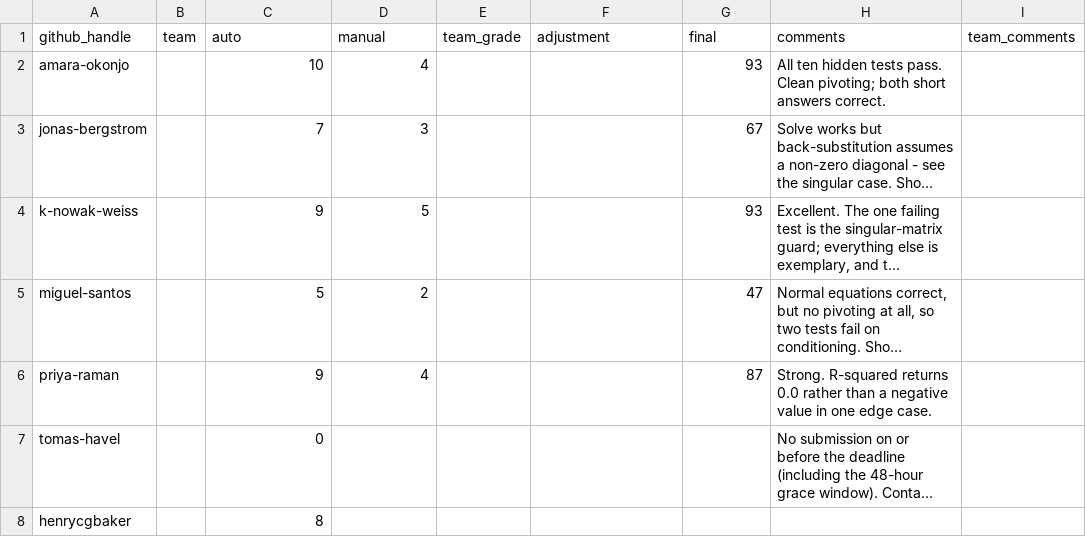
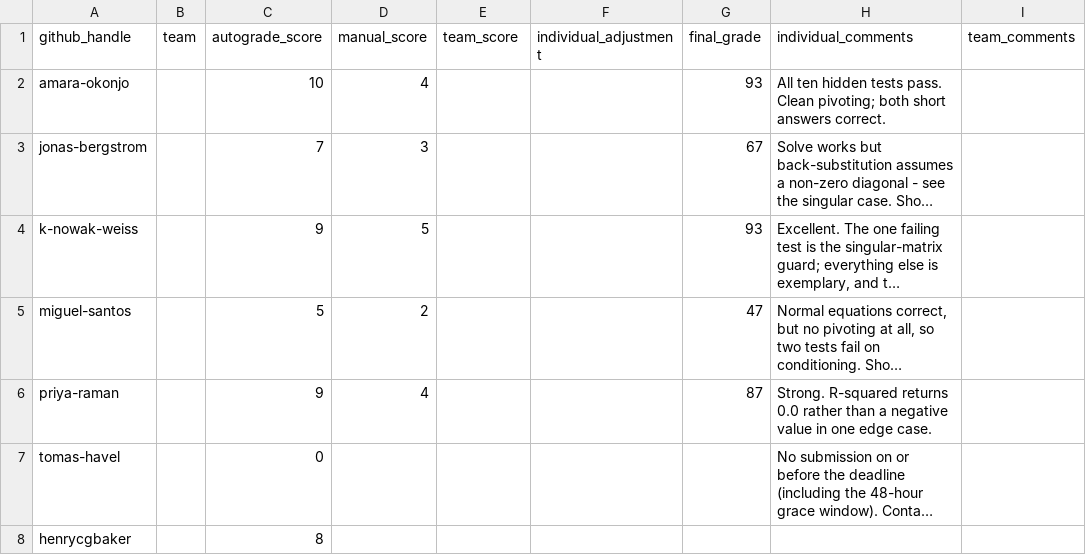
Before and after one commit to hertie-dsl-demo-f2026/classroom-config, a CSV file: grades/assignment-1.csv, drawn as a sheet; long unchanged cells end in ….

Commit message:
grades: rename columns to the new explicit names

```diff
--- a/grades/assignment-1.csv
+++ b/grades/assignment-1.csv
@@ -1,2 +1,2 @@
-github_handle,team,auto,manual,team_grade,adjustment,final,comments,team_comments
+github_handle,team,autograde_score,manual_score,team_score,individual_adjustment,final_grade,individual_comments,team_comments
 amara-okonjo,,10,4,,,93,All ten hidden tests pass. Clean pivoting; both short answers correct.,
```
